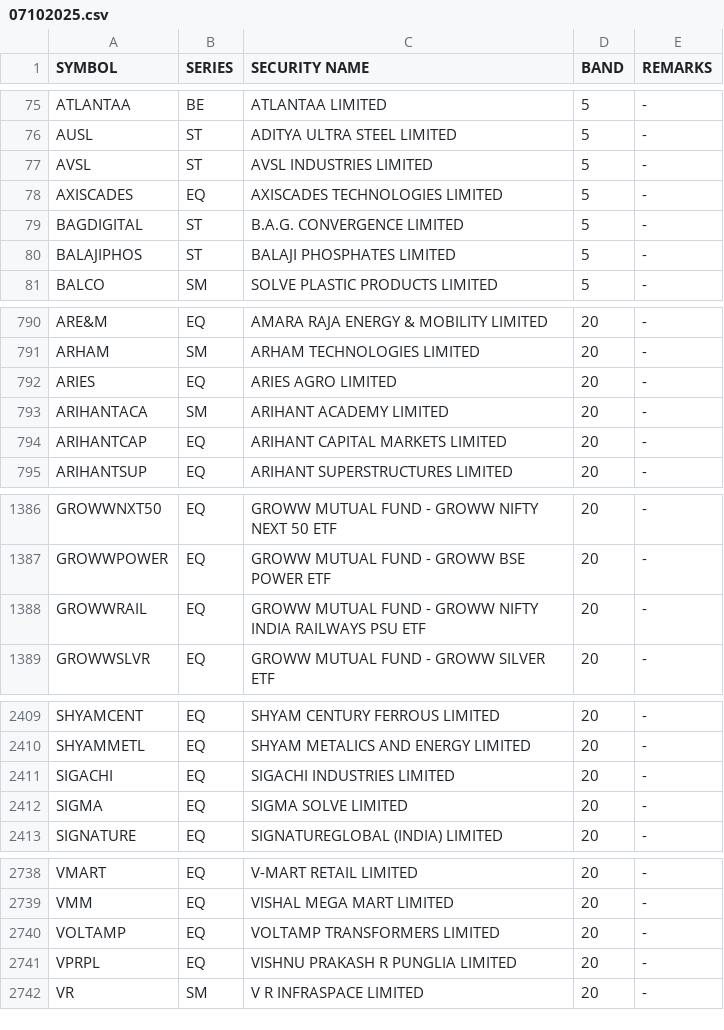
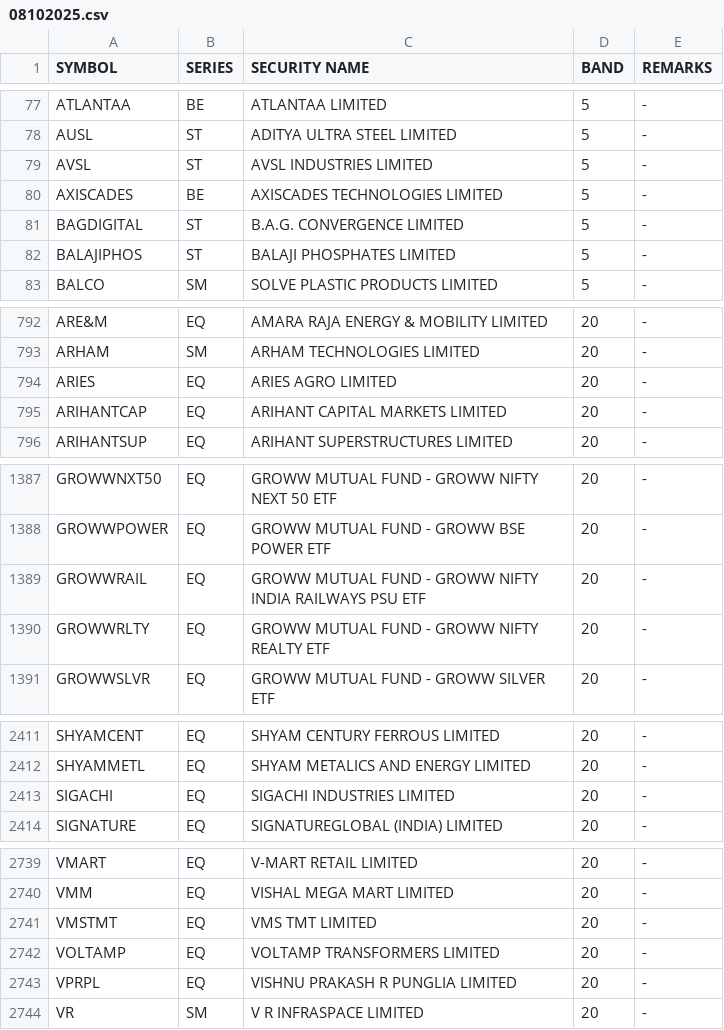
Before and after one commit to Anny26022/price_band, a CSV file: 08102025.csv (was 07102025.csv), drawn as a sheet; only a part is shown, gaps mark what is left out; the diff covers the shown part only.

```diff
--- a/07102025.csv
+++ b/08102025.csv
@@ -77,3 +79,3 @@ AUSL,ST,ADITYA ULTRA STEEL LIMITED,5,-
 AVSL,ST,AVSL INDUSTRIES LIMITED,5,-
-AXISCADES,EQ,AXISCADES TECHNOLOGIES LIMITED,5,-
+AXISCADES,BE,AXISCADES TECHNOLOGIES LIMITED,5,-
 BAGDIGITAL,ST,B.A.G. CONVERGENCE LIMITED,5,-
@@ -792,3 +794,2 @@ ARHAM,SM,ARHAM TECHNOLOGIES LIMITED,20,-
 ARIES,EQ,ARIES AGRO LIMITED,20,-
-ARIHANTACA,SM,ARIHANT ACADEMY LIMITED,20,-
 ARIHANTCAP,EQ,ARIHANT CAPITAL MARKETS LIMITED,20,-
@@ -1388,2 +1389,3 @@ GROWWPOWER,EQ,GROWW MUTUAL FUND - GROWW BSE POWER ETF,20,-
 GROWWRAIL,EQ,GROWW MUTUAL FUND - GROWW NIFTY INDIA RAILWAYS PSU ETF,20,-
+GROWWRLTY,EQ,GROWW MUTUAL FUND - GROWW NIFTY REALTY ETF,20,-
 GROWWSLVR,EQ,GROWW MUTUAL FUND - GROWW SILVER ETF,20,-
@@ -2411,3 +2413,2 @@ SHYAMMETL,EQ,SHYAM METALICS AND ENERGY LIMITED,20,-
 SIGACHI,EQ,SIGACHI INDUSTRIES LIMITED,20,-
-SIGMA,EQ,SIGMA SOLVE LIMITED,20,-
 SIGNATURE,EQ,SIGNATUREGLOBAL (INDIA) LIMITED,20,-
@@ -2739,2 +2740,3 @@ VMART,EQ,V-MART RETAIL LIMITED,20,-
 VMM,EQ,VISHAL MEGA MART LIMITED,20,-
+VMSTMT,EQ,VMS TMT LIMITED,20,-
 VOLTAMP,EQ,VOLTAMP TRANSFORMERS LIMITED,20,-
```
Also changed, not shown: 6 added rows, 4 removed rows and 1 edited cell elsewhere in this file.
